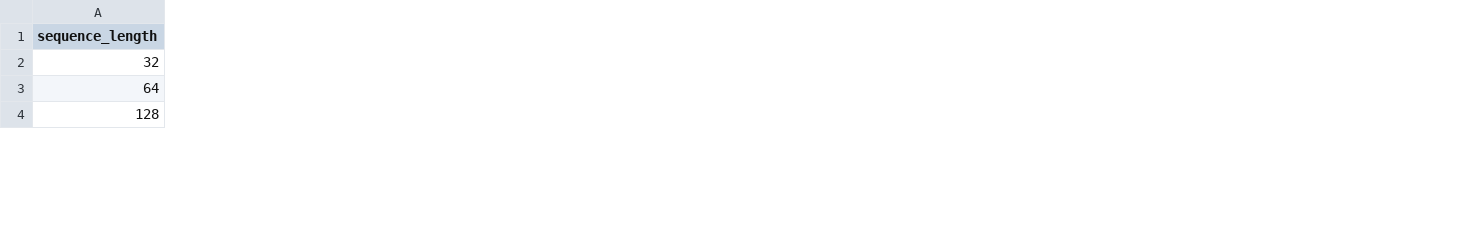
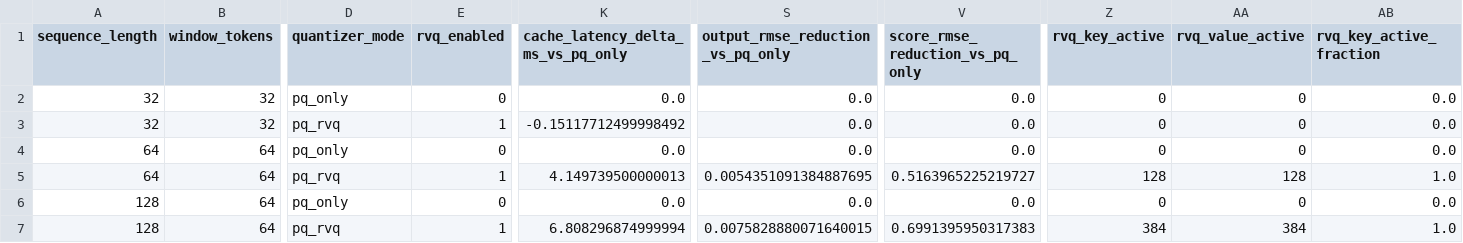
Before and after one commit to dawsonblock/apple, a CSV file: benchmark_outputs/dense_vs_hot_warm.csv, drawn as a sheet; only a part is shown, gaps mark what is left out; addresses are those after the commit; rows hold the shown columns only; the diff covers the shown part only; the diff names each change by its address in the sheet, - before the commit and + after, or states it on an @@ line.

Commit message:
Implement RFSN attention mechanism with hybrid quantization and tiered KV cache
- Added `attention.py` for blockwise exact attention and dense exact attention implementations.
- Introduced `RFSNHybridAttentionMLX` class for attention over compressed key/value stores.
- Created `cache.py` to manage a tiered KV cache with hot, warm, and cold storage strategies.
- Implemented `quantization.py` for hybrid quantization methods, including product quantization and residual vector quantization.
- Developed `storage.py` for managing compressed tensor storage and asynchronous chunk prefetching.
- Added necessary utility functions for tensor compression and decompression.
- Defined configuration parameters in `RFSNConfig` for model hyperparameters and storage settings.

```diff
--- a/benchmark_outputs/dense_vs_hot_warm.csv
+++ b/benchmark_outputs/dense_vs_hot_warm.csv
+column B (window_tokens), row 2: 32; row 5: 64; row 7: 64
+column D (quantizer_mode), row 2: pq_only; row 5: pq_rvq; row 7: pq_rvq
+column E (rvq_enabled), row 2: 0; row 5: 1; row 7: 1
+column K, rows 1-2: cache_latency_delta_ms_vs_pq_only | 0.0; row 5: 4.149739500000013; row 7: 6.808296874999994
+column S (output_rmse_reduction_vs_pq_only), row 2: 0.0; row 5: 0.0054351091384887695; row 7: 0.0075828880071640015
+column V (score_rmse_reduction_vs_pq_only), row 2: 0.0; row 5: 0.5163965225219727; row 7: 0.6991395950317383
+column Z (rvq_key_active), row 2: 0; row 5: 128; row 7: 384
+column AA (rvq_value_active), row 2: 0; row 5: 128; row 7: 384
+column AB (rvq_key_active_fraction), row 2: 0.0; row 5: 1.0; row 7: 1.0
+row 3: 32 | 32 | pq_rvq | 1 | -0.15117712499998492 | 0.0 | 0.0 | 0 | 0 | 0.0
+row 4: 64 | 64 | pq_only | 0 | 0.0 | 0.0 | 0.0 | 0 | 0 | 0.0
+row 6: 128 | 64 | pq_only | 0 | 0.0 | 0.0 | 0.0 | 0 | 0 | 0.0
```
Also changed, not shown: 1 added row, 1 added column and 27 edited cells elsewhere in this file, 6 other files.
